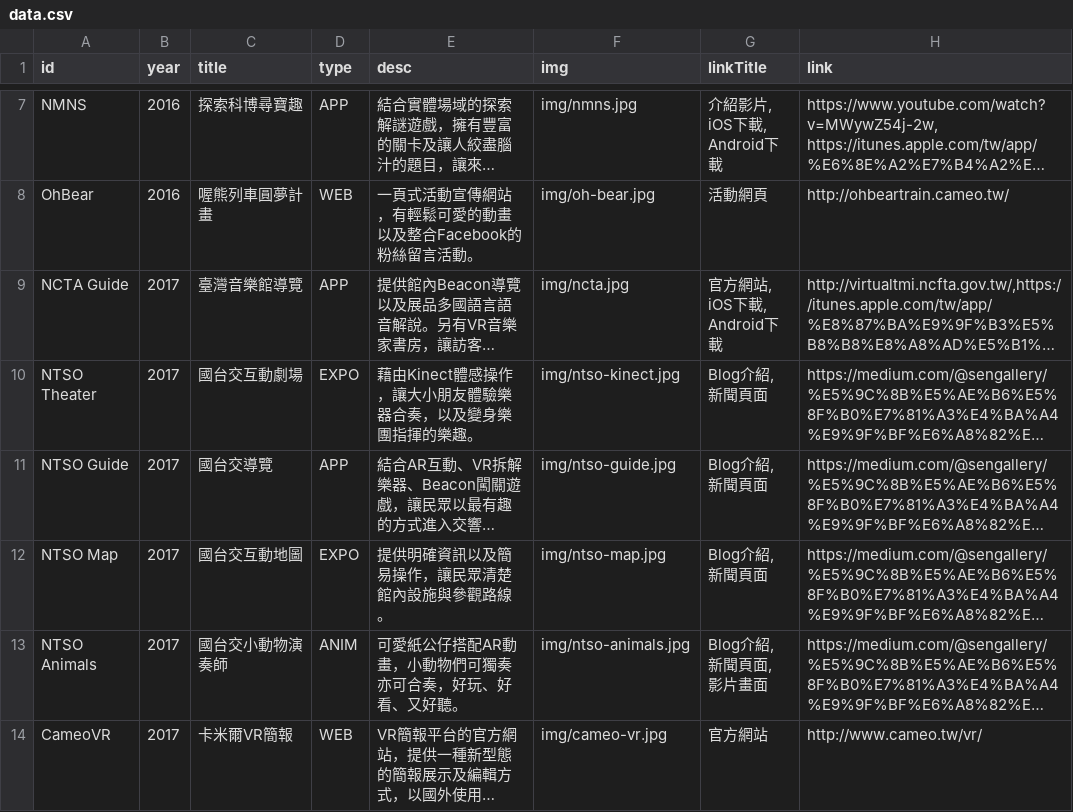
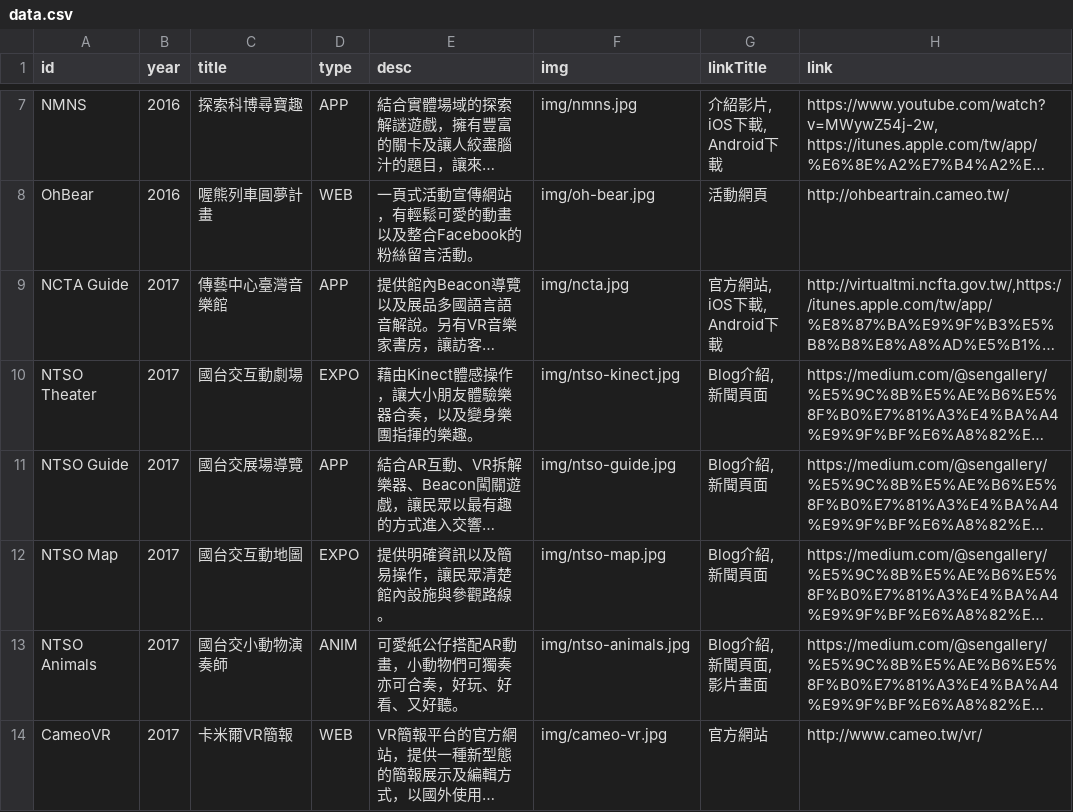
Before and after one commit to wittehsieh/WRGallery, a CSV file: data/data.csv, drawn as a sheet; only a part is shown, gaps mark what is left out; long unchanged cells end in …; the diff covers the shown part only; the diff names each change by its address in the sheet, - before the commit and + after, or states it on an @@ line.

Commit message:
Update data.csv

```diff
--- a/data/data.csv
+++ b/data/data.csv
-C9 (title): 臺灣音樂館導覽
+C9 (title): 傳藝中心臺灣音樂館
-C11 (title): 國台交導覽
+C11 (title): 國台交展場導覽
```
Also changed, not shown: 4 edited cells elsewhere in this file.
